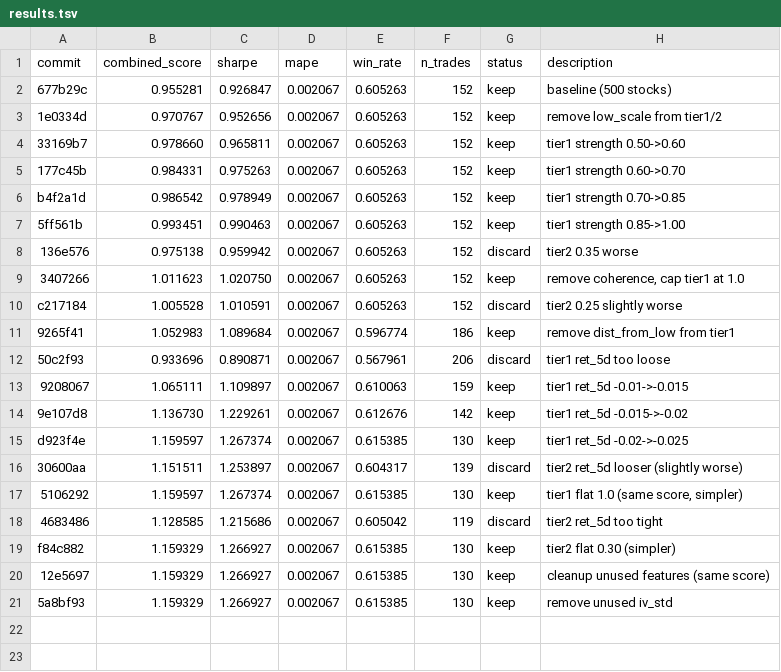
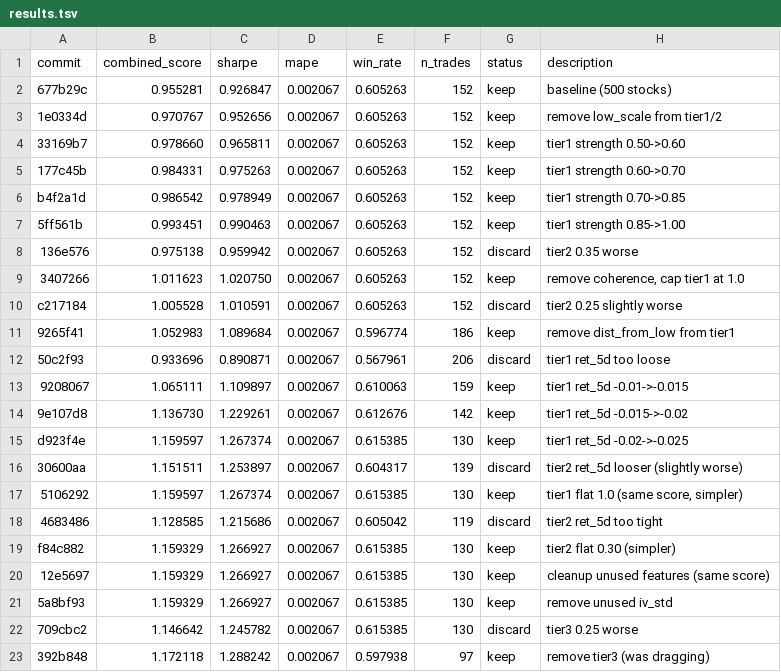
Before and after one commit to jacobwright32/option-pricing-tuning, a TSV file: results.tsv, drawn as a sheet; the diff names each change by its address in the sheet, - before the commit and + after, or states it on an @@ line.

Commit message:
Exp 41: remove tier3

```diff
--- a/results.tsv
+++ b/results.tsv
+row 22: 709cbc2 | 1.146642 | 1.245782 | 0.002067 | 0.615385 | 130 | discard | tier3 0.25 worse
+row 23: 392b848 | 1.172118 | 1.288242 | 0.002067 | 0.597938 | 97 | keep | remove tier3 (was dragging)
```
Also changed, not shown: 1 other file.
